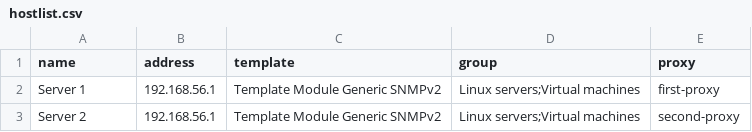
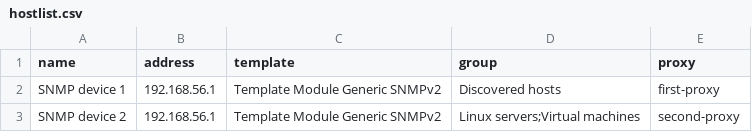
Before and after one commit to aigarskadikis/externalscripts, a CSV file: hostlist.csv, drawn as a sheet.

```diff
--- a/hostlist.csv
+++ b/hostlist.csv
@@ -1,3 +1,3 @@
 name,address,template,group,proxy
-Server 1,192.168.56.1,Template Module Generic SNMPv2,Linux servers;Virtual machines,first-proxy
-Server 2,192.168.56.1,Template Module Generic SNMPv2,Linux servers;Virtual machines,second-proxy
+SNMP device 1,192.168.56.1,Template Module Generic SNMPv2,Discovered hosts,first-proxy
+SNMP device 2,192.168.56.1,Template Module Generic SNMPv2,Linux servers;Virtual machines,second-proxy
```
Also changed, not shown: 1 other file.
